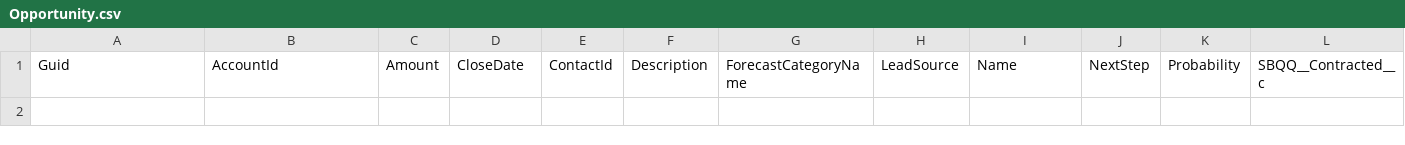
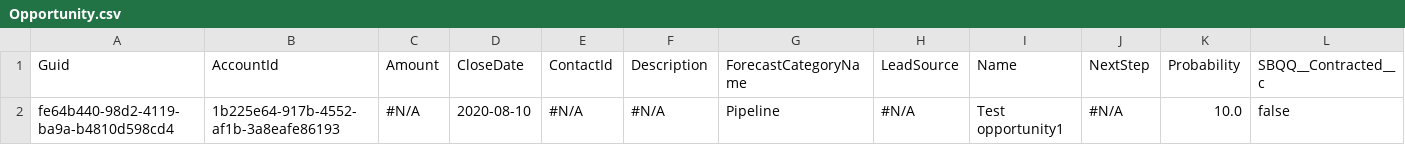
Before and after one commit to Prodlymoover/CPQTest12, a CSV file: Opportunity.csv, drawn as a sheet; only a part is shown; rows hold the shown columns only; the diff names each change by its address in the sheet, - before the commit and + after, or states it on an @@ line.

```diff
--- a/Opportunity.csv
+++ b/Opportunity.csv
+row 2: fe64b440-98d2-4119-ba9a-b4810d598cd4 | 1b225e64-917b-4552-af1b-3a8eafe86193 | #N/A | 2020-08-10 | #N/A | #N/A | Pipeline | #N/A | Test opportunity1 | #N/A | 10.0 | false
```
Also changed, not shown: Account.csv, Asset.csv, 3 other files.
